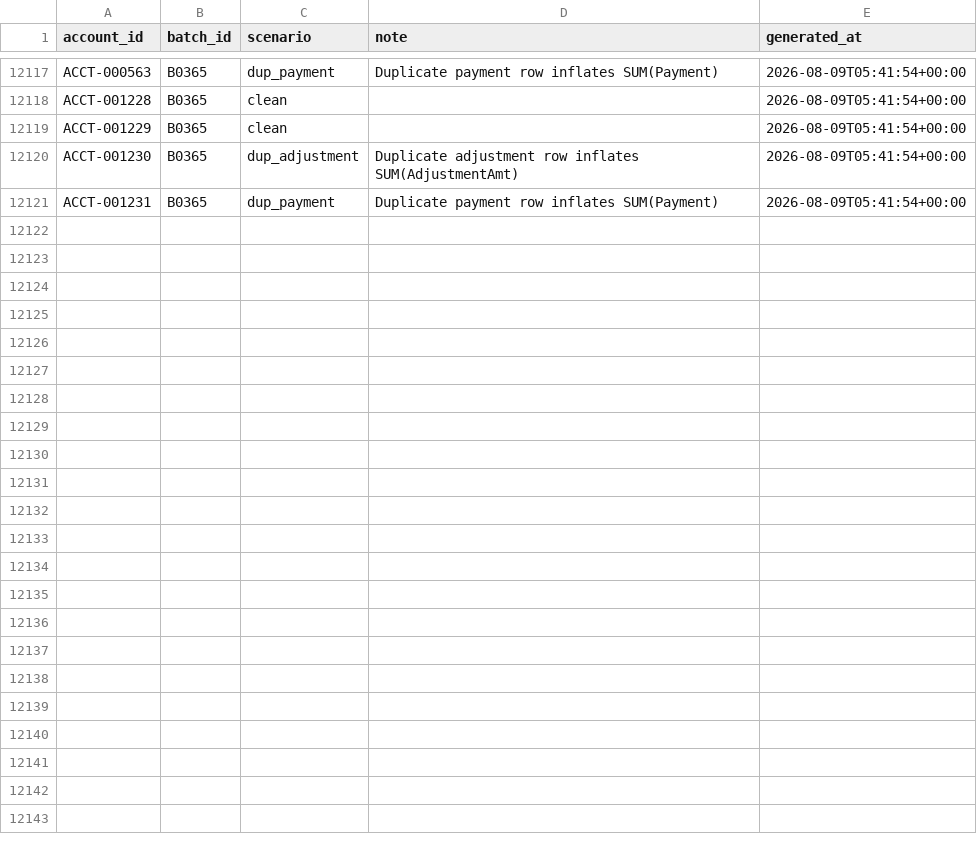
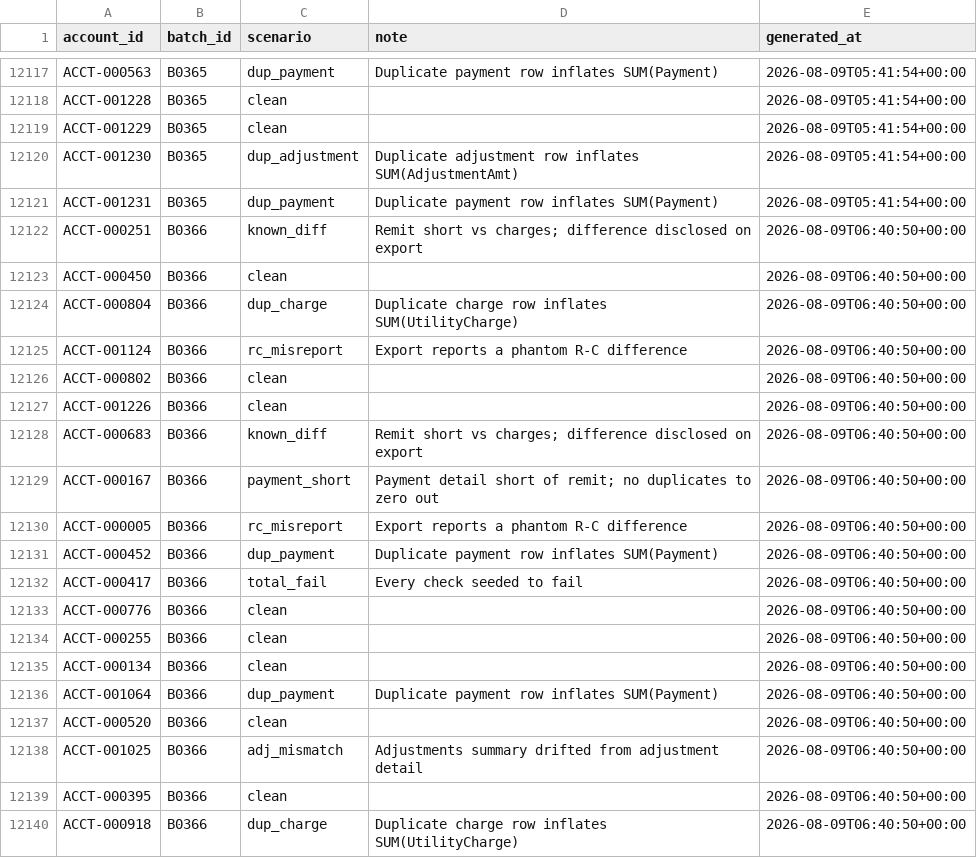
Before and after one commit to jelendu/remit-reconciliation-engine, a CSV file: data_gen/output/_scenarios.csv, drawn as a sheet; only a part is shown, gaps mark what is left out; the diff covers the shown part only; the diff names each change by its address in the sheet, - before the commit and + after, or states it on an @@ line.

```diff
--- a/data_gen/output/_scenarios.csv
+++ b/data_gen/output/_scenarios.csv
+row 12122: ACCT-000251 | B0366 | known_diff | Remit short vs charges; difference disclosed on export | 2026-08-09T06:40:50+00:00
+row 12123: ACCT-000450 | B0366 | clean |  | 2026-08-09T06:40:50+00:00
+row 12124: ACCT-000804 | B0366 | dup_charge | Duplicate charge row inflates SUM(UtilityCharge) | 2026-08-09T06:40:50+00:00
+row 12125: ACCT-001124 | B0366 | rc_misreport | Export reports a phantom R-C difference | 2026-08-09T06:40:50+00:00
+row 12126: ACCT-000802 | B0366 | clean |  | 2026-08-09T06:40:50+00:00
+row 12127: ACCT-001226 | B0366 | clean |  | 2026-08-09T06:40:50+00:00
+row 12128: ACCT-000683 | B0366 | known_diff | Remit short vs charges; difference disclosed on export | 2026-08-09T06:40:50+00:00
+row 12129: ACCT-000167 | B0366 | payment_short | Payment detail short of remit; no duplicates to zero out | 2026-08-09T06:40:50+00:00
+row 12130: ACCT-000005 | B0366 | rc_misreport | Export reports a phantom R-C difference | 2026-08-09T06:40:50+00:00
+row 12131: ACCT-000452 | B0366 | dup_payment | Duplicate payment row inflates SUM(Payment) | 2026-08-09T06:40:50+00:00
+row 12132: ACCT-000417 | B0366 | total_fail | Every check seeded to fail | 2026-08-09T06:40:50+00:00
+row 12133: ACCT-000776 | B0366 | clean |  | 2026-08-09T06:40:50+00:00
+row 12134: ACCT-000255 | B0366 | clean |  | 2026-08-09T06:40:50+00:00
+row 12135: ACCT-000134 | B0366 | clean |  | 2026-08-09T06:40:50+00:00
+row 12136: ACCT-001064 | B0366 | dup_payment | Duplicate payment row inflates SUM(Payment) | 2026-08-09T06:40:50+00:00
+row 12137: ACCT-000520 | B0366 | clean |  | 2026-08-09T06:40:50+00:00
+row 12138: ACCT-001025 | B0366 | adj_mismatch | Adjustments summary drifted from adjustment detail | 2026-08-09T06:40:50+00:00
+row 12139: ACCT-000395 | B0366 | clean |  | 2026-08-09T06:40:50+00:00
+row 12140: ACCT-000918 | B0366 | dup_charge | Duplicate charge row inflates SUM(UtilityCharge) | 2026-08-09T06:40:50+00:00
```
Also changed, not shown: 9 added rows elsewhere in this file, data_gen/output/accounts.csv, data_gen/output/adjustments.csv, 17 other files.
